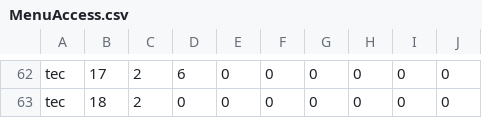
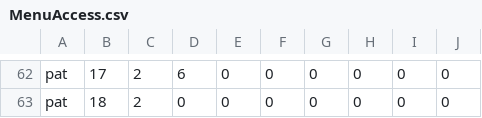
Before and after one commit to MrAisenodni/rs_maternal, a CSV file: database/csv/Settings/MenuAccess.csv, drawn as a sheet; only a part is shown, gaps mark what is left out; the diff covers the shown part only; the diff names each change by its address in the sheet, - before the commit and + after, or states it on an @@ line.

```diff
--- a/database/csv/Settings/MenuAccess.csv
+++ b/database/csv/Settings/MenuAccess.csv
-A62:A63: tec
+A62:A63: pat
```
Also changed, not shown: 22 edited cells elsewhere in this file, 14 other files.
